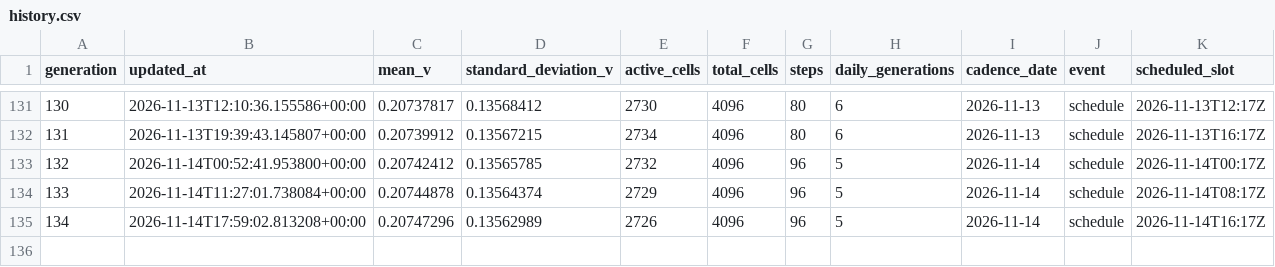
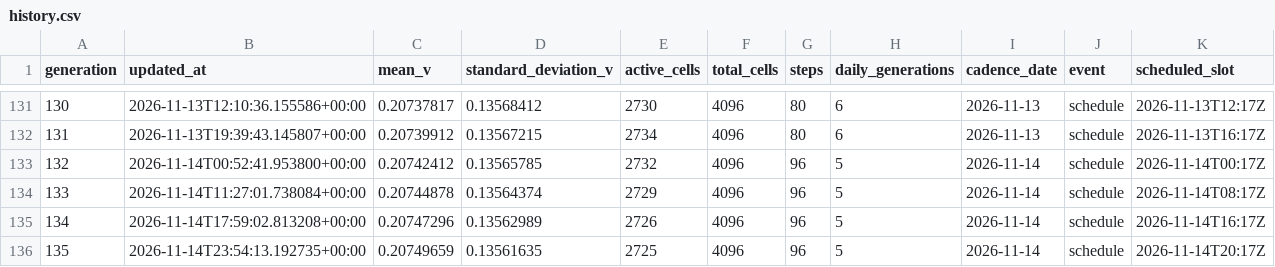
Before and after one commit to gencay/life-simulation, a CSV file: simulation/history.csv, drawn as a sheet; only a part is shown, gaps mark what is left out.

Commit message:
simulation: evolve generation 135

```diff
--- a/simulation/history.csv
+++ b/simulation/history.csv
@@ -135 +135,2 @@ generation,updated_at,mean_v,standard_deviation_v,active_cells,total_cells,steps
 134,2026-11-14T17:59:02.813208+00:00,0.20747296,0.13562989,2726,4096,96,5,2026-11-14,schedule,2026-11-14T16:17Z
+135,2026-11-14T23:54:13.192735+00:00,0.20749659,0.13561635,2725,4096,96,5,2026-11-14,schedule,2026-11-14T20:17Z
```
Also changed, not shown: 10 other files.
